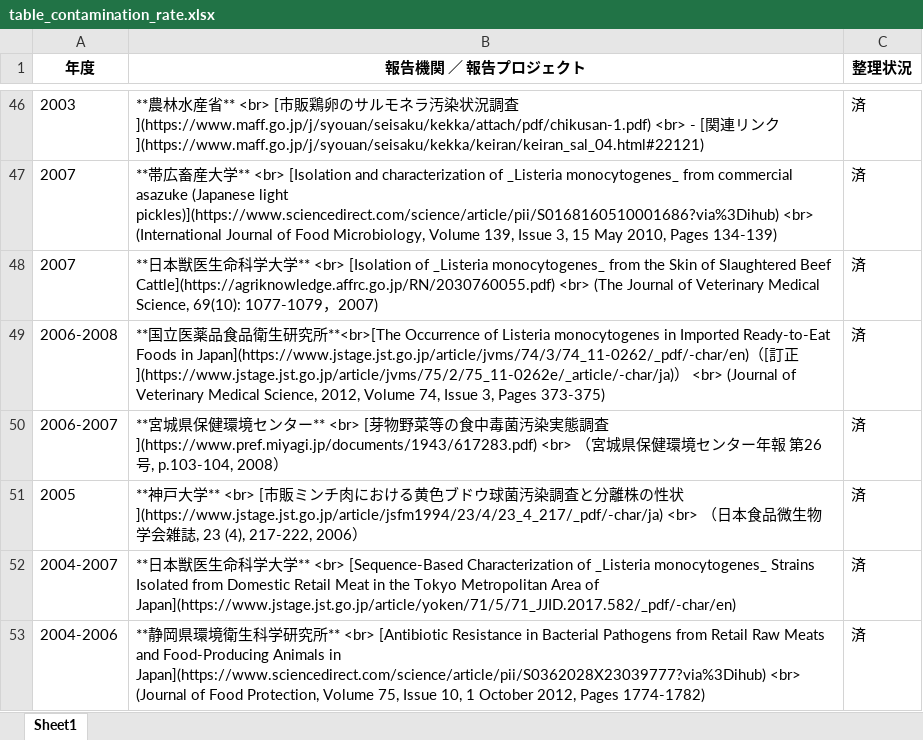
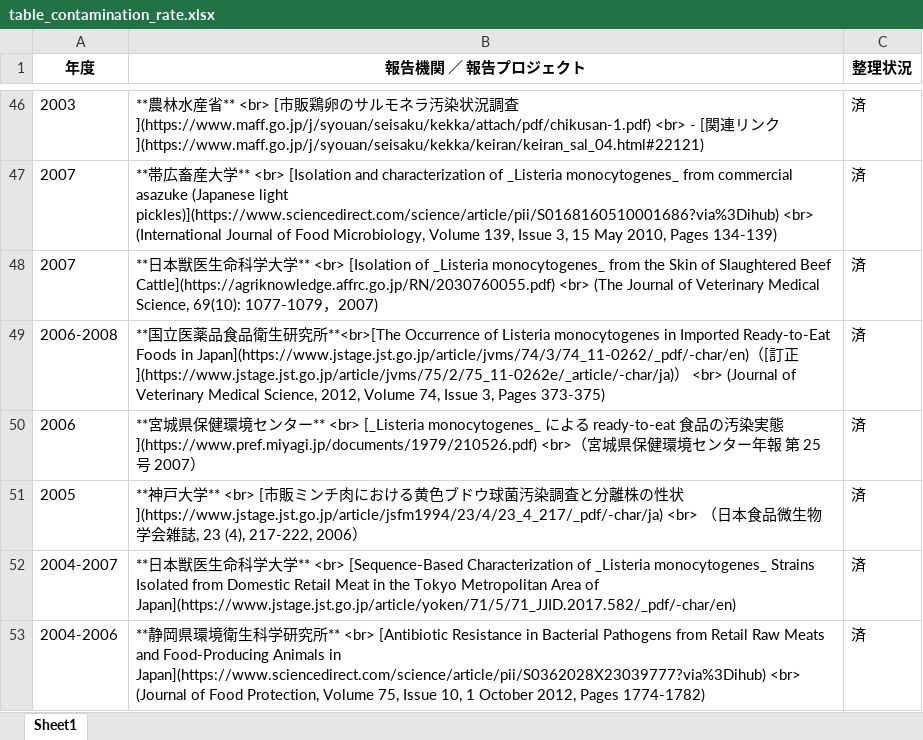
Before and after one commit to kento-koyama/food_micro_data_risk, an Excel workbook: tables/table_contamination_rate.xlsx, sheet Sheet1, drawn as a sheet; only a part is shown, gaps mark what is left out; values as stored, in another font and other column widths than the file's, no borders; the diff names each change by its address in the sheet, - before the commit and + after, or states it on an @@ line.

```diff
--- a/tables/table_contamination_rate.xlsx (sheet Sheet1)
+++ b/tables/table_contamination_rate.xlsx (sheet Sheet1)
-A50 (年度): 2006-2007
+A50 (年度): 2006
-B50 (報告機関 ／ 報告プロジェクト): …ター** <br> [芽物野菜等の食中毒菌汚染実態調査](https://www.pref.miyagi.jp/documents/1943/617283.pdf) <br> （宮城県保健環境センター年報 第26号, p.103-104, 2008）
+B50 (報告機関 ／ 報告プロジェクト): …ター** <br> [_Listeria monocytogenes_ による ready-to-eat 食品の汚染実態](https://www.pref.miyagi.jp/documents/1979/210526.pdf) <br>（宮城県保健環境センター年報 第 25 号 2007）
```
Also changed, not shown: tables/table_Campylobacter.xlsx, tables/table_EHEC.xlsx, 3 other files.
